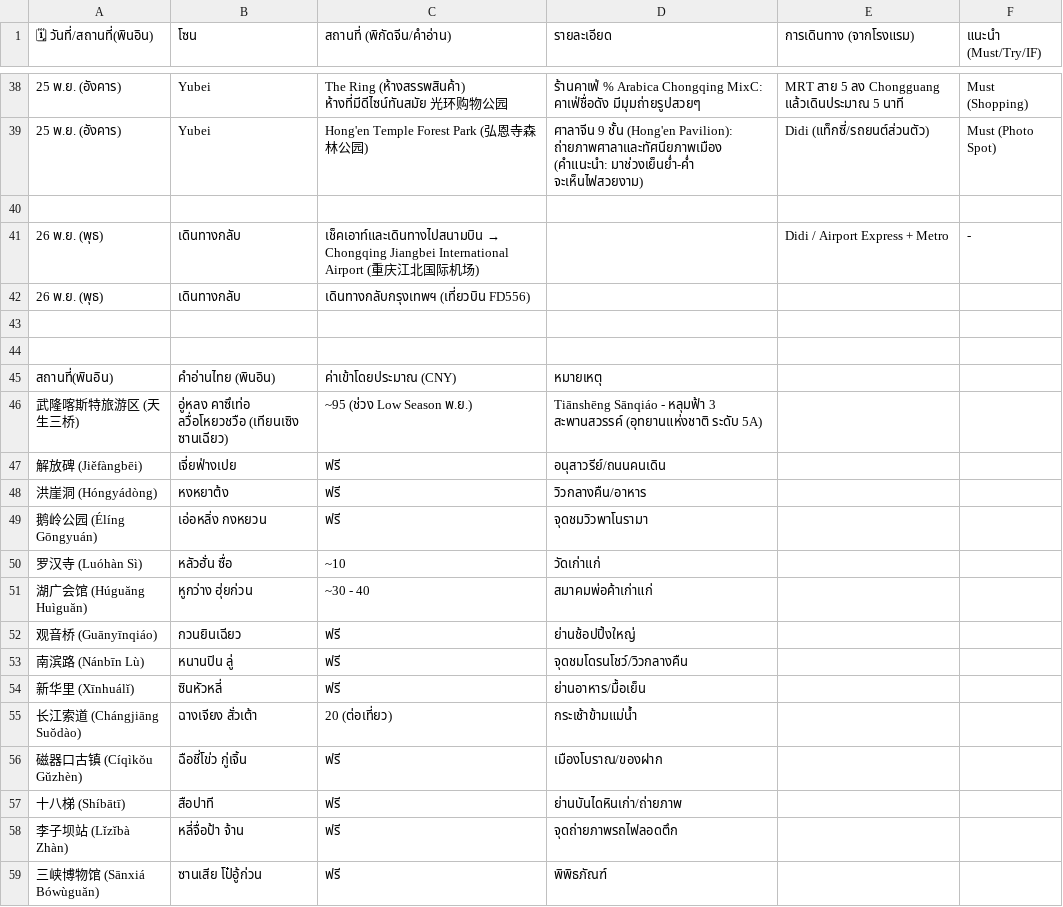
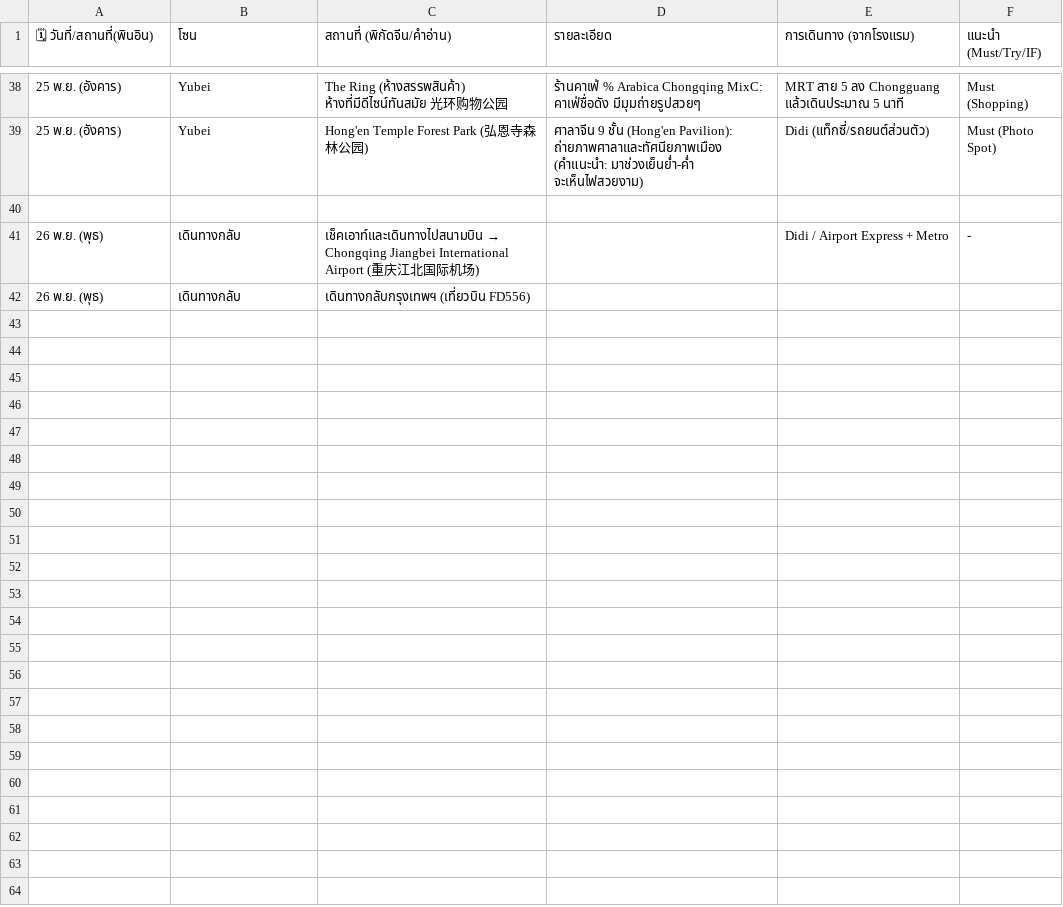
Before and after one commit to siluatelive/ckg_Itinerary, a CSV file: Book1.csv, drawn as a sheet; only a part is shown, gaps mark what is left out.

Commit message:
chore: save workspace changes before push

```diff
--- a/Book1.csv
+++ b/Book1.csv
@@ -42,18 +42 @@
 26 พ.ย. (พุธ),เดินทางกลับ,เดินทางกลับกรุงเทพฯ (เที่ยวบิน FD556),,,
-,,,,,
-,,,,,
-สถานที่(พินอิน),คำอ่านไทย (พินอิน),ค่าเข้าโดยประมาณ (CNY),หมายเหตุ,,
-武隆喀斯特旅游区 (天生三桥),อู่หลง คาซึเท่อ ลวื่อโหยวชวือ (เทียนเซิง ซานเฉียว),~95 (ช่วง Low Season พ.ย.),Tiānshēng Sānqiáo - หลุมฟ้า 3 สะพานสวรรค์ (อุทยานแห่งชาติ ระดับ 5A),,
-解放碑 (Jiěfàngbēi),เจี่ยฟ่างเปย,ฟรี,อนุสาวรีย์/ถนนคนเดิน,,
-洪崖洞 (Hóngyádòng),หงหยาต้ง,ฟรี,วิวกลางคืน/อาหาร,,
-鹅岭公园 (Élíng Gōngyuán),เอ่อหลิ่ง กงหยวน,ฟรี,จุดชมวิวพาโนรามา,,
-罗汉寺 (Luóhàn Sì),หลัวฮั่น ซื่อ,~10,วัดเก่าแก่,,
-湖广会馆 (Húguăng Huìguăn),หูกว่าง ฮุ่ยก่วน,~30 - 40,สมาคมพ่อค้าเก่าแก่,,
-观音桥 (Guānyīnqiáo),กวนยินเฉียว,ฟรี,ย่านช้อปปิ้งใหญ่,,
-南滨路 (Nánbīn Lù),หนานปิน ลู่,ฟรี,จุดชมโดรนโชว์/วิวกลางคืน,,
-新华里 (Xīnhuálĭ),ซินหัวหลี่,ฟรี,ย่านอาหาร/มื้อเย็น,,
-长江索道 (Chángjiāng Suŏdào),ฉางเจียง สั่วเต้า,20 (ต่อเที่ยว),กระเช้าข้ามแม่น้ำ,,
-磁器口古镇 (Cíqìkŏu Gŭzhèn),ฉือชี่โข่ว กู่เจิ้น,ฟรี,เมืองโบราณ/ของฝาก,,
-十八梯 (Shíbātī),สือปาที,ฟรี,ย่านบันไดหินเก่า/ถ่ายภาพ,,
-李子坝站 (Lǐzǐbà Zhàn),หลี่จื่อป้า จ้าน,ฟรี,จุดถ่ายภาพรถไฟลอดตึก,,
-三峡博物馆 (Sānxiá Bówùguăn),ซานเสีย โป๋อู้ก่วน,ฟรี,พิพิธภัณฑ์,,
```
